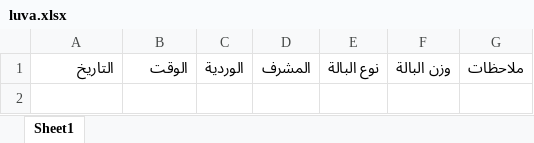
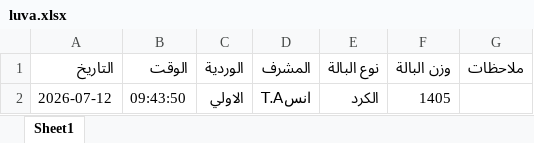
Before and after one commit to mahmedabdallh123/BELYARN, an Excel workbook: luva.xlsx, sheet Sheet1, drawn as a sheet; values as stored, in another font and other column widths than the file's, no borders; the diff names each change by its address in the sheet, - before the commit and + after, or states it on an @@ line.

Commit message:
تحديث

```diff
--- a/luva.xlsx (sheet Sheet1)
+++ b/luva.xlsx (sheet Sheet1)
+row 2: 2026-07-12 | 09:43:50 | الاولي | انسT.A | الكرد | 1405
```
